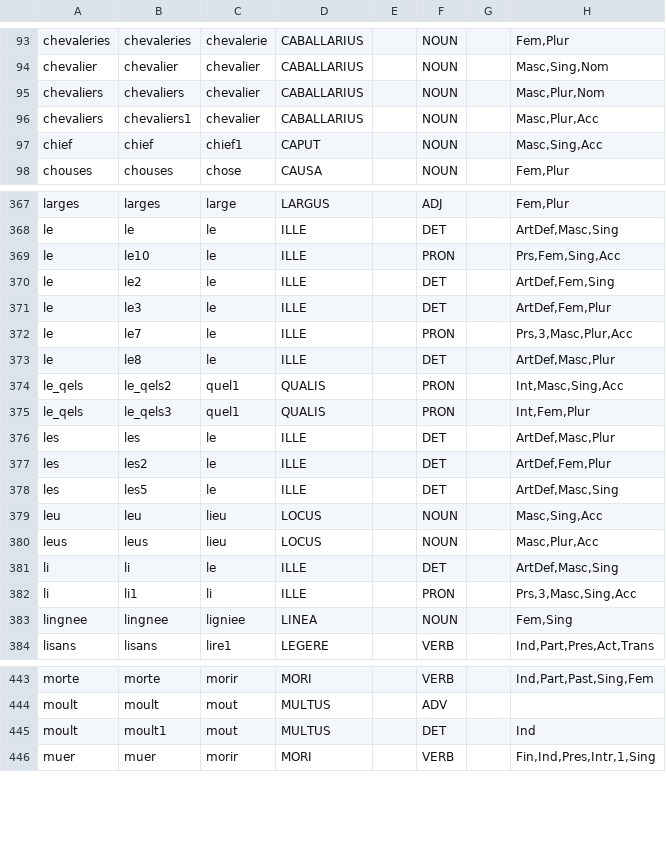
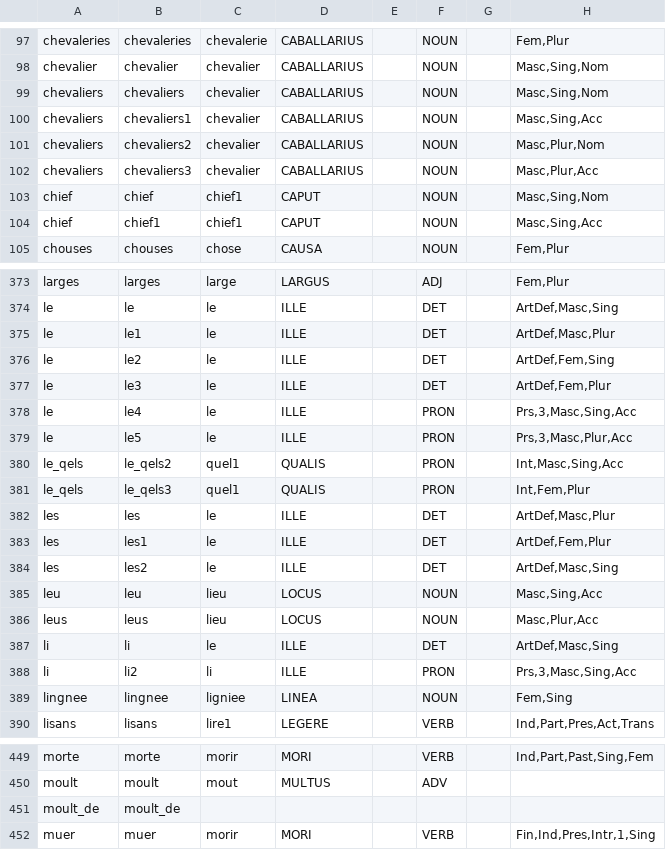
Before and after one commit to exomare/ularead, a CSV file: data/tr_gre_003.form.csv, drawn as a sheet; only a part is shown, gaps mark what is left out; the diff covers the shown part only.

```diff
--- a/data/tr_gre_003.form.csv
+++ b/data/tr_gre_003.form.csv
@@ -94,5 +98,8 @@ chevaleries|chevaleries|chevalerie|CABALLARIUS||NOUN||Fem,Plur
 chevalier|chevalier|chevalier|CABALLARIUS||NOUN||Masc,Sing,Nom
-chevaliers|chevaliers|chevalier|CABALLARIUS||NOUN||Masc,Plur,Nom
-chevaliers|chevaliers1|chevalier|CABALLARIUS||NOUN||Masc,Plur,Acc
-chief|chief|chief1|CAPUT||NOUN||Masc,Sing,Acc
+chevaliers|chevaliers|chevalier|CABALLARIUS||NOUN||Masc,Sing,Nom
+chevaliers|chevaliers1|chevalier|CABALLARIUS||NOUN||Masc,Sing,Acc
+chevaliers|chevaliers2|chevalier|CABALLARIUS||NOUN||Masc,Plur,Nom
+chevaliers|chevaliers3|chevalier|CABALLARIUS||NOUN||Masc,Plur,Acc
+chief|chief|chief1|CAPUT||NOUN||Masc,Sing,Nom
+chief|chief1|chief1|CAPUT||NOUN||Masc,Sing,Acc
 chouses|chouses|chose|CAUSA||NOUN||Fem,Plur
@@ -368,7 +374,7 @@ larges|larges|large|LARGUS||ADJ||Fem,Plur
 le|le|le|ILLE||DET||ArtDef,Masc,Sing
-le|le10|le|ILLE||PRON||Prs,Fem,Sing,Acc
+le|le1|le|ILLE||DET||ArtDef,Masc,Plur
 le|le2|le|ILLE||DET||ArtDef,Fem,Sing
 le|le3|le|ILLE||DET||ArtDef,Fem,Plur
-le|le7|le|ILLE||PRON||Prs,3,Masc,Plur,Acc
-le|le8|le|ILLE||DET||ArtDef,Masc,Plur
+le|le4|le|ILLE||PRON||Prs,3,Masc,Sing,Acc
+le|le5|le|ILLE||PRON||Prs,3,Masc,Plur,Acc
 le_qels|le_qels2|quel1|QUALIS||PRON||Int,Masc,Sing,Acc
@@ -376,4 +382,4 @@ le_qels|le_qels3|quel1|QUALIS||PRON||Int,Fem,Plur
 les|les|le|ILLE||DET||ArtDef,Masc,Plur
-les|les2|le|ILLE||DET||ArtDef,Fem,Plur
-les|les5|le|ILLE||DET||ArtDef,Masc,Sing
+les|les1|le|ILLE||DET||ArtDef,Fem,Plur
+les|les2|le|ILLE||DET||ArtDef,Masc,Sing
 leu|leu|lieu|LOCUS||NOUN||Masc,Sing,Acc
@@ -381,3 +387,3 @@ leus|leus|lieu|LOCUS||NOUN||Masc,Plur,Acc
 li|li|le|ILLE||DET||ArtDef,Masc,Sing
-li|li1|li|ILLE||PRON||Prs,3,Masc,Sing,Acc
+li|li2|li|ILLE||PRON||Prs,3,Masc,Sing,Acc
 lingnee|lingnee|ligniee|LINEA||NOUN||Fem,Sing
@@ -444,3 +450,3 @@ morte|morte|morir|MORI||VERB||Ind,Part,Past,Sing,Fem
 moult|moult|mout|MULTUS||ADV||
-moult|moult1|mout|MULTUS||DET||Ind
+moult_de|moult_de||||||
 muer|muer|morir|MORI||VERB||Fin,Ind,Pres,Intr,1,Sing
```
Also changed, not shown: 6 added rows, 3 removed rows and 73 edited cells elsewhere in this file, data/tr_gre_000.form.csv, data/tr_gre_001.form.csv, 14 other files.
